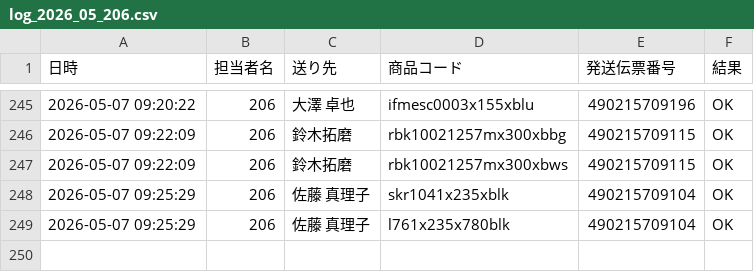
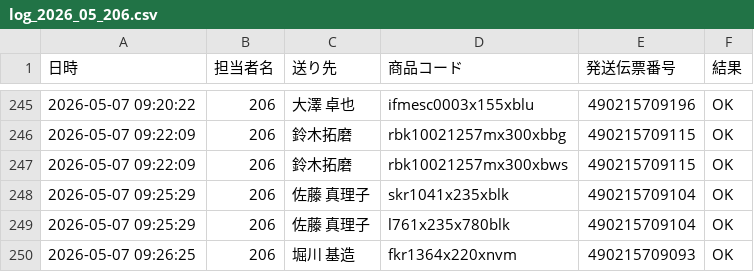
Before and after one commit to hirono-s1015/picking-app, a CSV file: logs/log_2026_05_206.csv, drawn as a sheet; only a part is shown, gaps mark what is left out; the diff names each change by its address in the sheet, - before the commit and + after, or states it on an @@ line.

Commit message:
[log] 490215709093 OK

```diff
--- a/logs/log_2026_05_206.csv
+++ b/logs/log_2026_05_206.csv
+row 250: 2026-05-07 09:26:25 | 206 | 堀川 基造 | fkr1364x220xnvm | 490215709093 | OK
```
